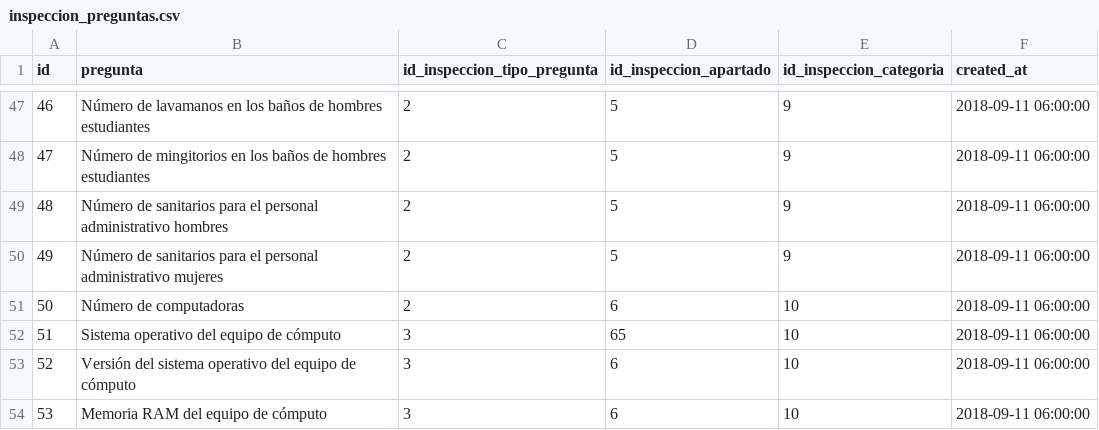
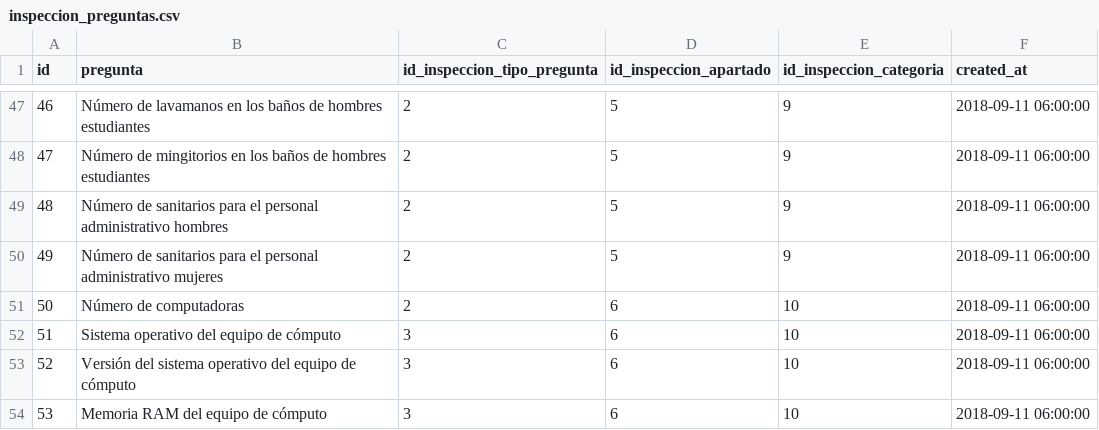
Before and after one commit to subsesjal/siiges-services, a CSV file: packages/core/src/drivers/db/CSVFiles/inspeccion_preguntas.csv, drawn as a sheet; only a part is shown, gaps mark what is left out.

Commit message:
feat(inspecciones): created csv inspecciones

```diff
--- a/packages/core/src/drivers/db/CSVFiles/inspeccion_preguntas.csv
+++ b/packages/core/src/drivers/db/CSVFiles/inspeccion_preguntas.csv
@@ -51,3 +51,3 @@ id,pregunta,id_inspeccion_tipo_pregunta,id_inspeccion_apartado,id_inspeccion_cat
 50,Número de computadoras,2,6,10,2018-09-11 06:00:00
-51,Sistema operativo del equipo de cómputo,3,65,10,2018-09-11 06:00:00
+51,Sistema operativo del equipo de cómputo,3,6,10,2018-09-11 06:00:00
 52,Versión del sistema operativo del equipo de cómputo,3,6,10,2018-09-11 06:00:00
```
